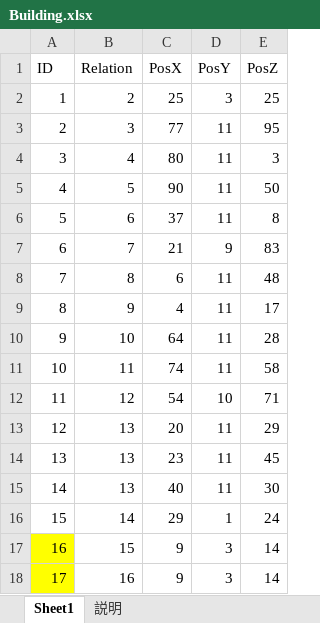
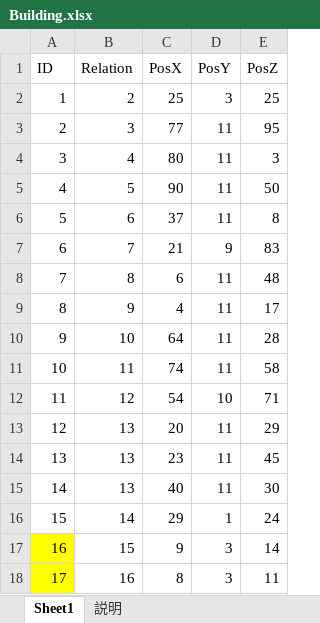
Before and after one commit to jobcrowngame/CraftStory, an Excel workbook: Config/Excel/Building.xlsx, sheet Sheet1, drawn as a sheet; values as stored, in another font and other column widths than the file's, no borders; table styles not drawn; the diff names each change by its address in the sheet, - before the commit and + after, or states it on an @@ line.

```diff
--- a/Config/Excel/Building.xlsx (sheet Sheet1)
+++ b/Config/Excel/Building.xlsx (sheet Sheet1)
-C18 (PosX): 9
+C18 (PosX): 8
-E18 (PosZ): 14
+E18 (PosZ): 11
```
Also changed, not shown: 3 other files.
